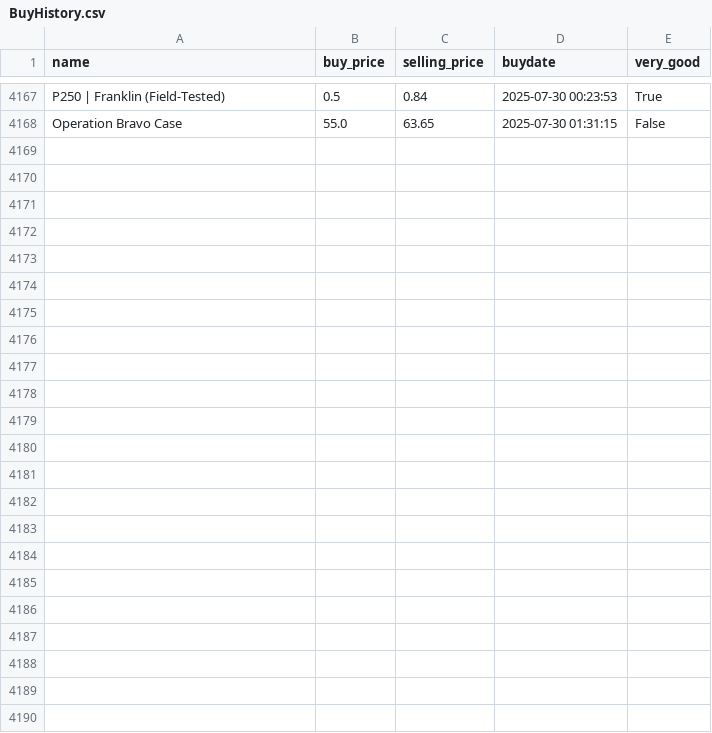
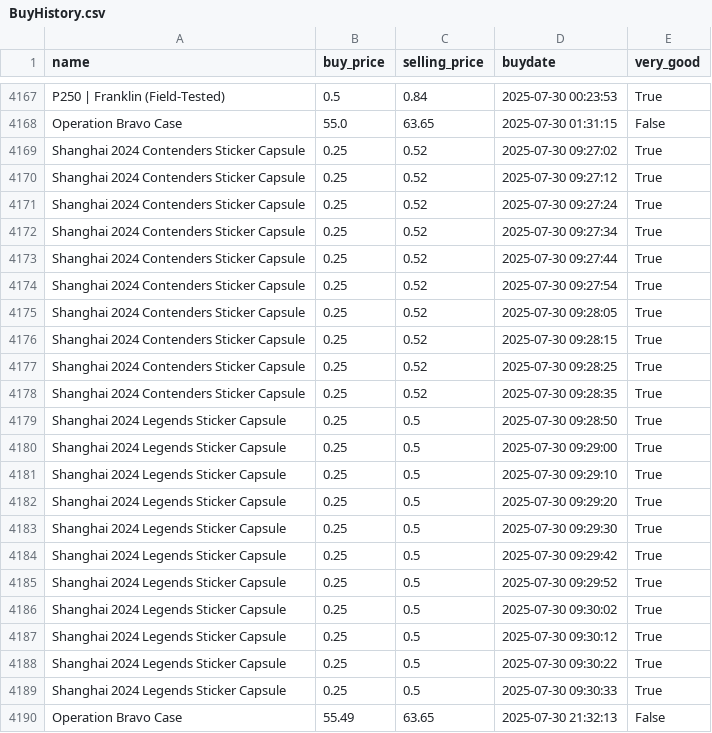
Before and after one commit to enesx44/skinbaron-trading-bot-v3, a CSV file: generated_files/bot/BuyHistory.csv, drawn as a sheet; only a part is shown, gaps mark what is left out.

```diff
--- a/generated_files/bot/BuyHistory.csv
+++ b/generated_files/bot/BuyHistory.csv
@@ -4168 +4168,23 @@ P250 | Franklin (Field-Tested),0.5,0.84,2025-07-30 00:23:53,True
 Operation Bravo Case,55.0,63.65,2025-07-30 01:31:15,False
+Shanghai 2024 Contenders Sticker Capsule,0.25,0.52,2025-07-30 09:27:02,True
+Shanghai 2024 Contenders Sticker Capsule,0.25,0.52,2025-07-30 09:27:12,True
+Shanghai 2024 Contenders Sticker Capsule,0.25,0.52,2025-07-30 09:27:24,True
+Shanghai 2024 Contenders Sticker Capsule,0.25,0.52,2025-07-30 09:27:34,True
+Shanghai 2024 Contenders Sticker Capsule,0.25,0.52,2025-07-30 09:27:44,True
+Shanghai 2024 Contenders Sticker Capsule,0.25,0.52,2025-07-30 09:27:54,True
+Shanghai 2024 Contenders Sticker Capsule,0.25,0.52,2025-07-30 09:28:05,True
+Shanghai 2024 Contenders Sticker Capsule,0.25,0.52,2025-07-30 09:28:15,True
+Shanghai 2024 Contenders Sticker Capsule,0.25,0.52,2025-07-30 09:28:25,True
+Shanghai 2024 Contenders Sticker Capsule,0.25,0.52,2025-07-30 09:28:35,True
+Shanghai 2024 Legends Sticker Capsule,0.25,0.5,2025-07-30 09:28:50,True
+Shanghai 2024 Legends Sticker Capsule,0.25,0.5,2025-07-30 09:29:00,True
+Shanghai 2024 Legends Sticker Capsule,0.25,0.5,2025-07-30 09:29:10,True
+Shanghai 2024 Legends Sticker Capsule,0.25,0.5,2025-07-30 09:29:20,True
+Shanghai 2024 Legends Sticker Capsule,0.25,0.5,2025-07-30 09:29:30,True
+Shanghai 2024 Legends Sticker Capsule,0.25,0.5,2025-07-30 09:29:42,True
+Shanghai 2024 Legends Sticker Capsule,0.25,0.5,2025-07-30 09:29:52,True
+Shanghai 2024 Legends Sticker Capsule,0.25,0.5,2025-07-30 09:30:02,True
+Shanghai 2024 Legends Sticker Capsule,0.25,0.5,2025-07-30 09:30:12,True
+Shanghai 2024 Legends Sticker Capsule,0.25,0.5,2025-07-30 09:30:22,True
+Shanghai 2024 Legends Sticker Capsule,0.25,0.5,2025-07-30 09:30:33,True
+Operation Bravo Case,55.49,63.65,2025-07-30 21:32:13,False
```
Also changed, not shown: generated_files/analytics/EÜR_detailed.csv, generated_files/analytics/sold_offers_sorted_by_date_sold.csv, 12 other files.
